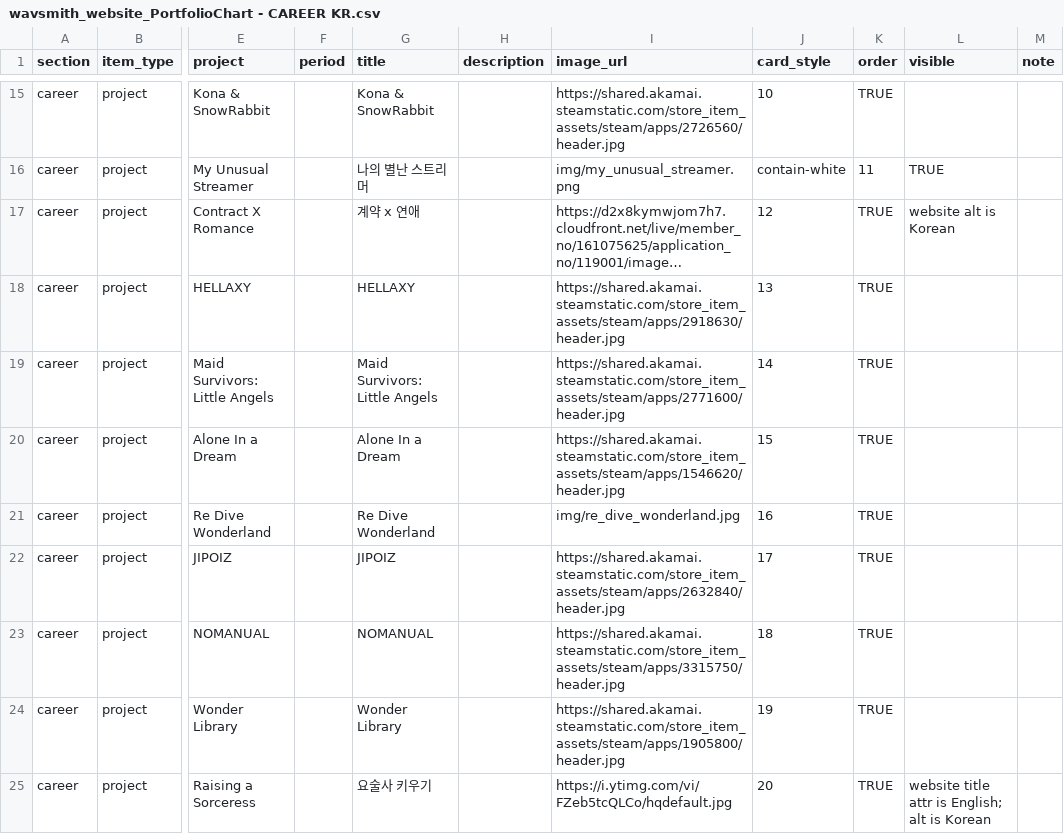
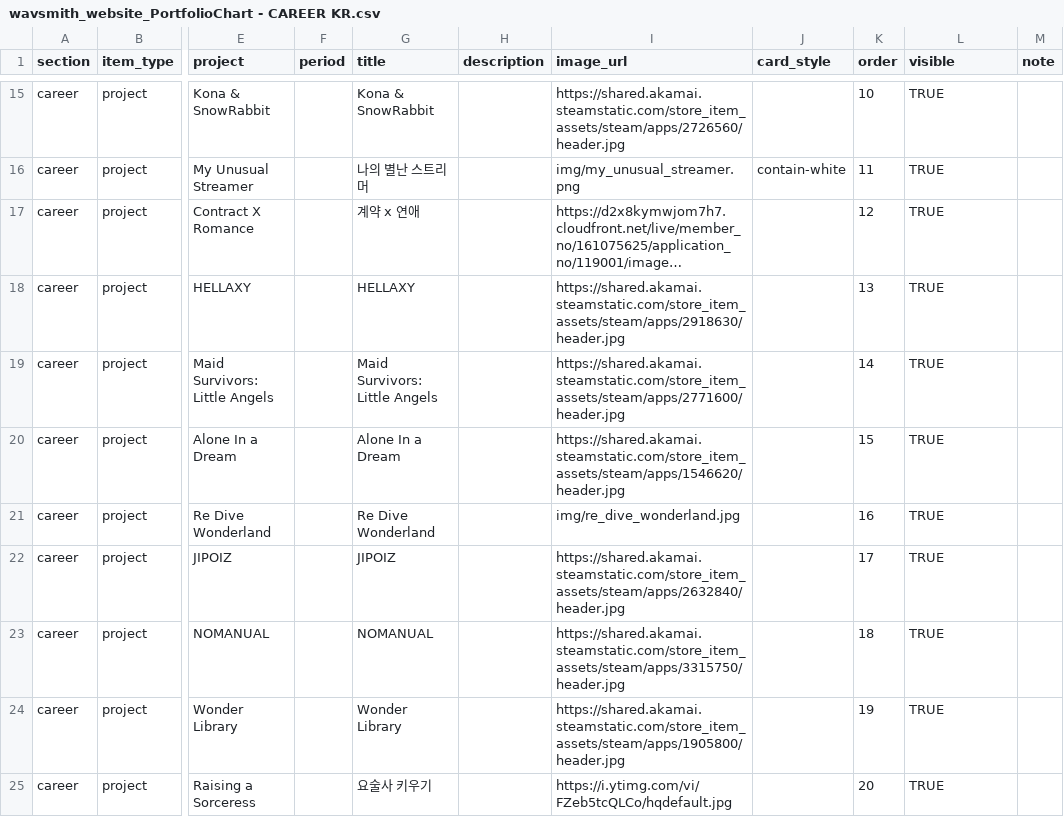
Before and after one commit to Hunjipark/wavSMiTH_Portfolio_website, a CSV file: Portfolio_csv/wavsmith_website_PortfolioChart - CAREER KR.csv, drawn as a sheet; only a part is shown, gaps mark what is left out; long unchanged cells end in …; the diff covers the shown part only; the diff names each change by its address in the sheet, - before the commit and + after, or states it on an @@ line.

```diff
--- a/Portfolio_csv/wavsmith_website_PortfolioChart - CAREER KR.csv
+++ b/Portfolio_csv/wavsmith_website_PortfolioChart - CAREER KR.csv
-J15 (card_style): 10
+J15 (card_style): (empty)
-K15 (order): TRUE
+K15 (order): 10
-L15 (visible): (empty)
+L15 (visible): TRUE
-J17 (card_style): 12
+J17 (card_style): (empty)
-K17 (order): TRUE
+K17 (order): 12
-L17 (visible): website alt is Korean
+L17 (visible): TRUE
-J18 (card_style): 13
+J18 (card_style): (empty)
-K18 (order): TRUE
+K18 (order): 13
-L18:L24 (visible): (empty)
+L18:L24 (visible): TRUE
-J19 (card_style): 14
+J19 (card_style): (empty)
-K19 (order): TRUE
+K19 (order): 14
-J20 (card_style): 15
+J20 (card_style): (empty)
-K20 (order): TRUE
+K20 (order): 15
-J21 (card_style): 16
+J21 (card_style): (empty)
-K21 (order): TRUE
+K21 (order): 16
-J22 (card_style): 17
+J22 (card_style): (empty)
-K22 (order): TRUE
+K22 (order): 17
-J23 (card_style): 18
+J23 (card_style): (empty)
-K23 (order): TRUE
+K23 (order): 18
-J24 (card_style): 19
+J24 (card_style): (empty)
-K24 (order): TRUE
+K24 (order): 19
-J25 (card_style): 20
+J25 (card_style): (empty)
-K25 (order): TRUE
+K25 (order): 20
-L25 (visible): website title attr is English; alt is Korean
+L25 (visible): TRUE
```
Also changed, not shown: 43 edited cells elsewhere in this file, Portfolio_csv/wavsmith_website_PortfolioChart - CAREER EN.csv.
